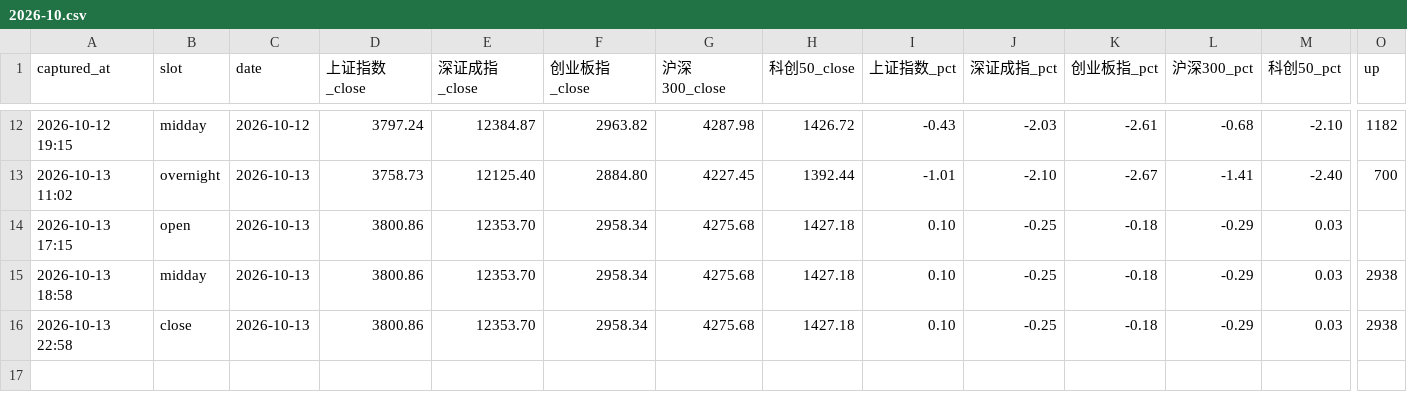
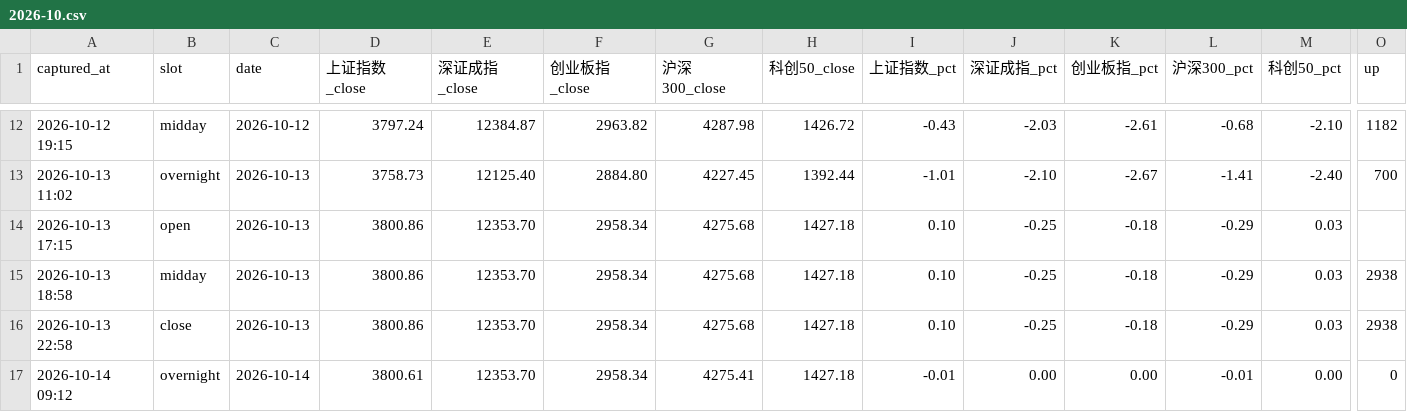
Before and after one commit to ychenfen/a-share-daily, a CSV file: data/pulses/2026-10.csv, drawn as a sheet; only a part is shown, gaps mark what is left out; rows hold the shown columns only; the diff names each change by its address in the sheet, - before the commit and + after, or states it on an @@ line.

Commit message:
chore(pulse): 2026-10-14 外围收盘

```diff
--- a/data/pulses/2026-10.csv
+++ b/data/pulses/2026-10.csv
+row 17: 2026-10-14 09:12 | overnight | 2026-10-14 | 3800.61 | 12353.70 | 2958.34 | 4275.41 | 1427.18 | -0.01 | 0.00 | 0.00 | -0.01 | 0.00 | 0
```
Also changed, not shown: data/signals/2026.csv, 10 other files.
